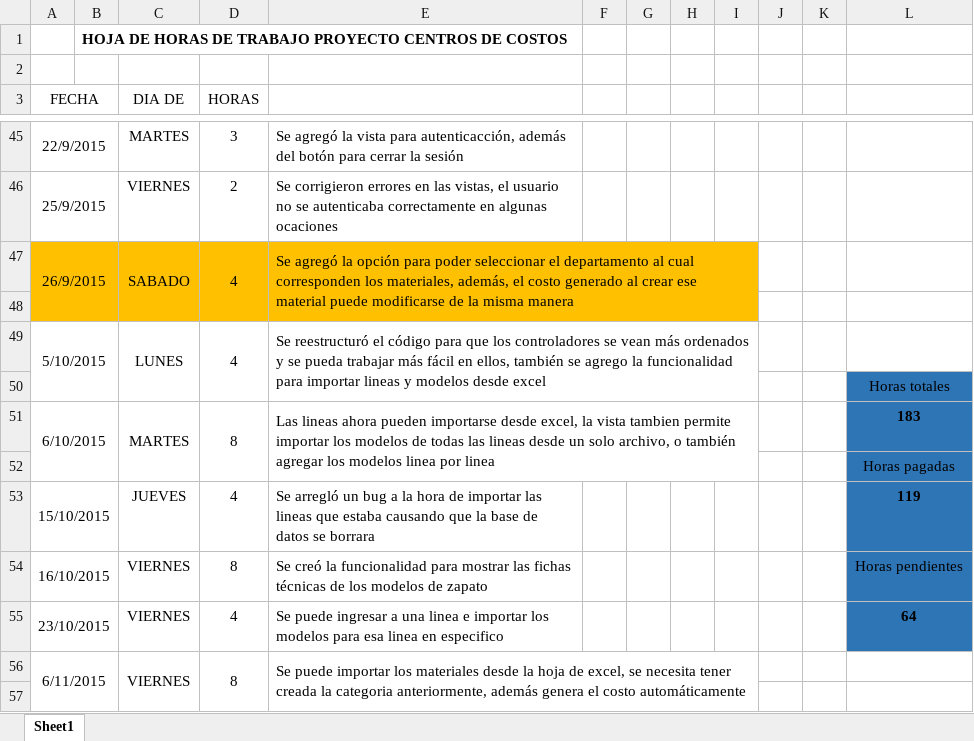
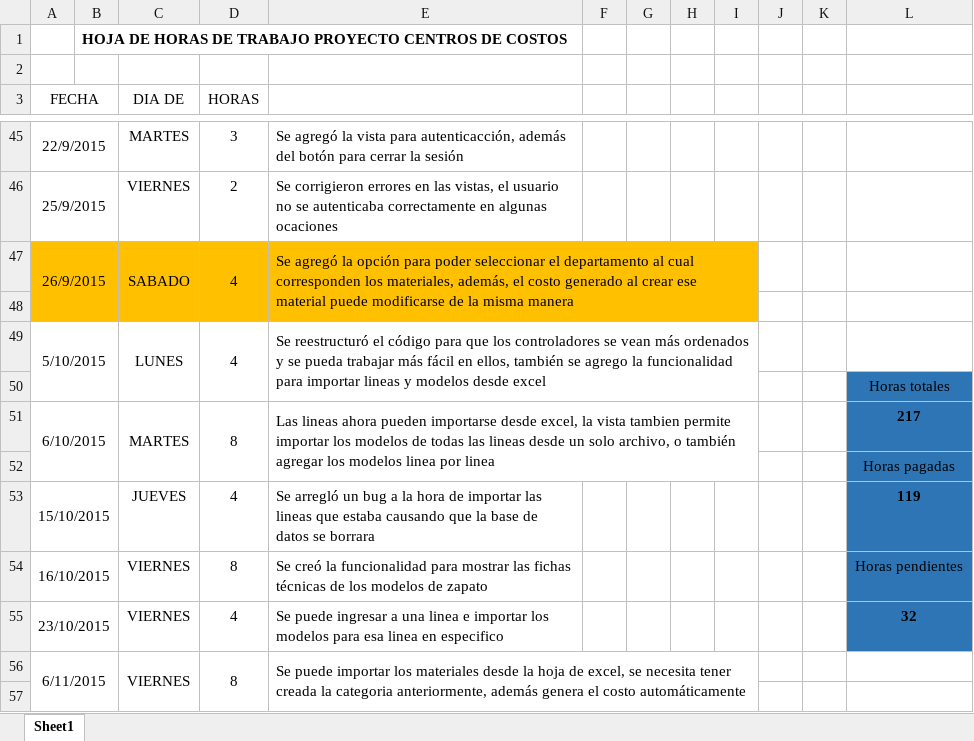
Before and after one commit to Carlows/ProyectoCentroCostos, an Excel workbook: Horas de trabajo.xlsx, sheet Sheet1, drawn as a sheet; only a part is shown, gaps mark what is left out; values as stored, in another font and other column widths than the file's, no borders; the diff covers the shown part only; the diff names each change by its address in the sheet, - before the commit and + after, or states it on an @@ line.

```diff
--- a/Horas de trabajo.xlsx (sheet Sheet1)
+++ b/Horas de trabajo.xlsx (sheet Sheet1)
-L51: 183
+L51: 217
-L55: 64
+L55: 32
```
Also changed, not shown: 19 added rows, 2 edited cells and merged cells elsewhere in this sheet, 27 other files.
